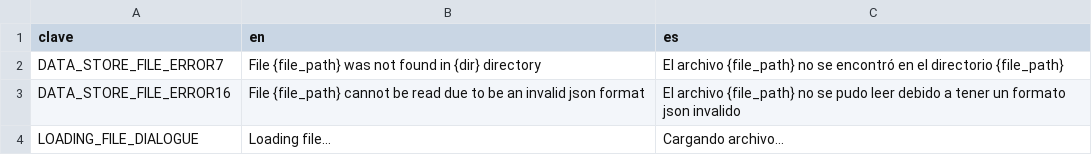
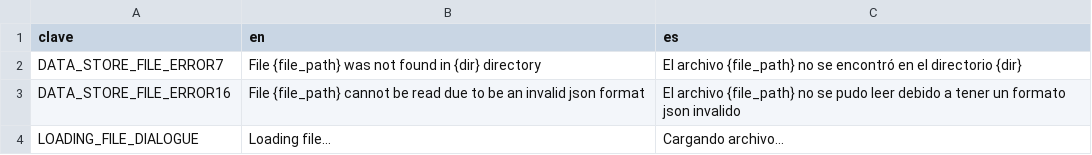
Before and after one commit to PeraBajaDev/LetraDelta-Helper, a CSV file: Localization.csv, drawn as a sheet.

```diff
--- a/Localization.csv
+++ b/Localization.csv
@@ -1,3 +1,3 @@
 clave;en;es
-DATA_STORE_FILE_ERROR7;File {file_path} was not found in {dir} directory;El archivo {file_path} no se encontró en el directorio {file_path}
+DATA_STORE_FILE_ERROR7;File {file_path} was not found in {dir} directory;El archivo {file_path} no se encontró en el directorio {dir}
 DATA_STORE_FILE_ERROR16;File {file_path} cannot be read due to be an invalid json format;El archivo {file_path} no se pudo leer debido a tener un formato json invalido
```
Also changed, not shown: 11 other files.
